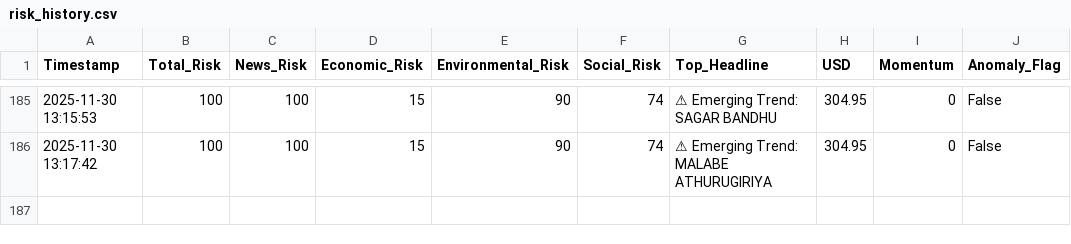
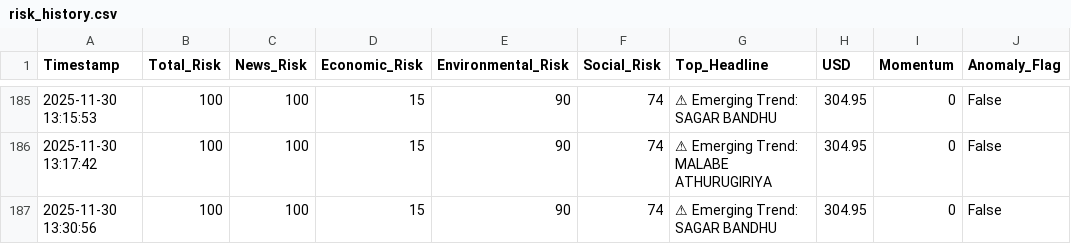
Before and after one commit to usmaanimran/vita_lk, a CSV file: data/risk_history.csv, drawn as a sheet; only a part is shown, gaps mark what is left out; the diff names each change by its address in the sheet, - before the commit and + after, or states it on an @@ line.

Commit message:
DATA UPDATE: Sun Nov 30 13:30:56 +0530 2025

```diff
--- a/data/risk_history.csv
+++ b/data/risk_history.csv
+row 187: 2025-11-30 13:30:56 | 100 | 100 | 15 | 90 | 74 | ⚠ Emerging Trend: SAGAR BANDHU | 304.95 | 0 | False
```
Also changed, not shown: data/daily_news_scan.csv.
